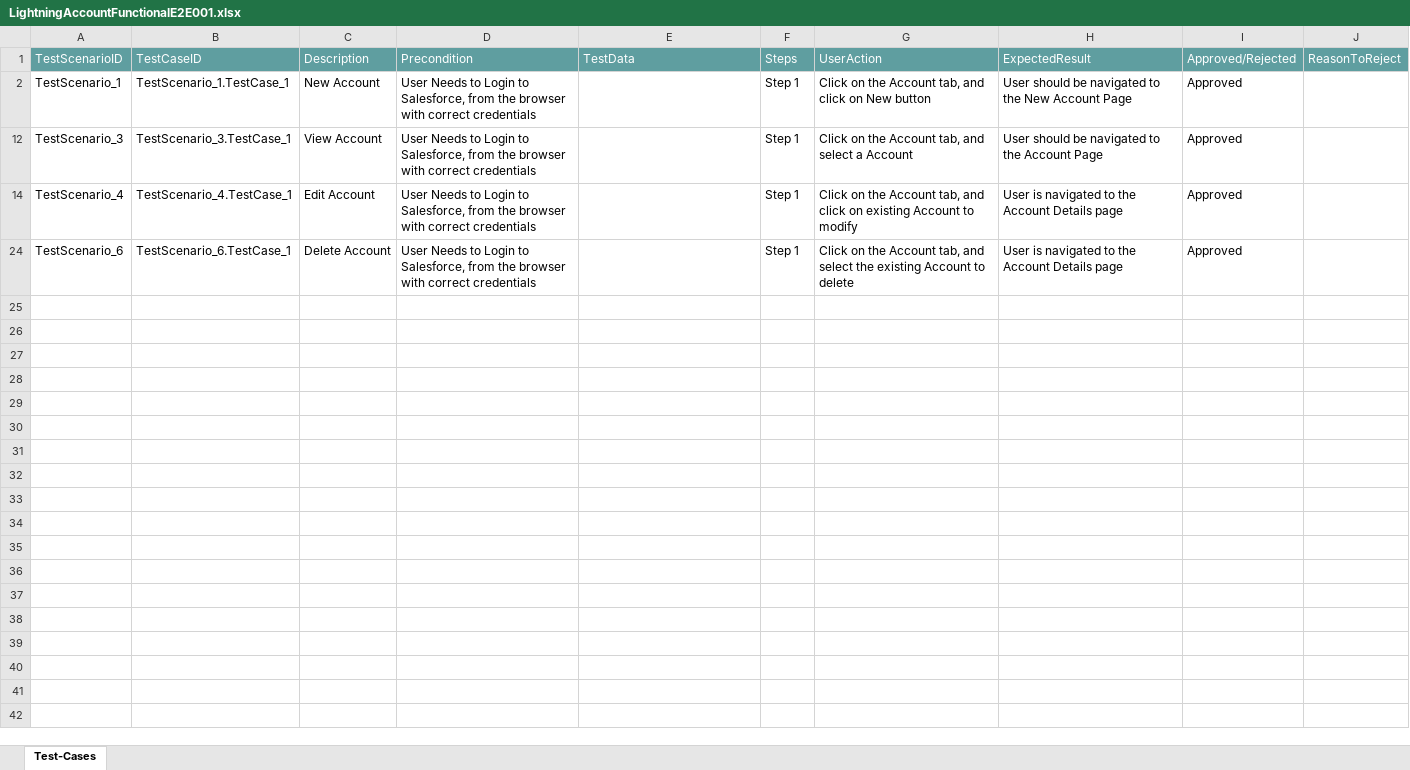
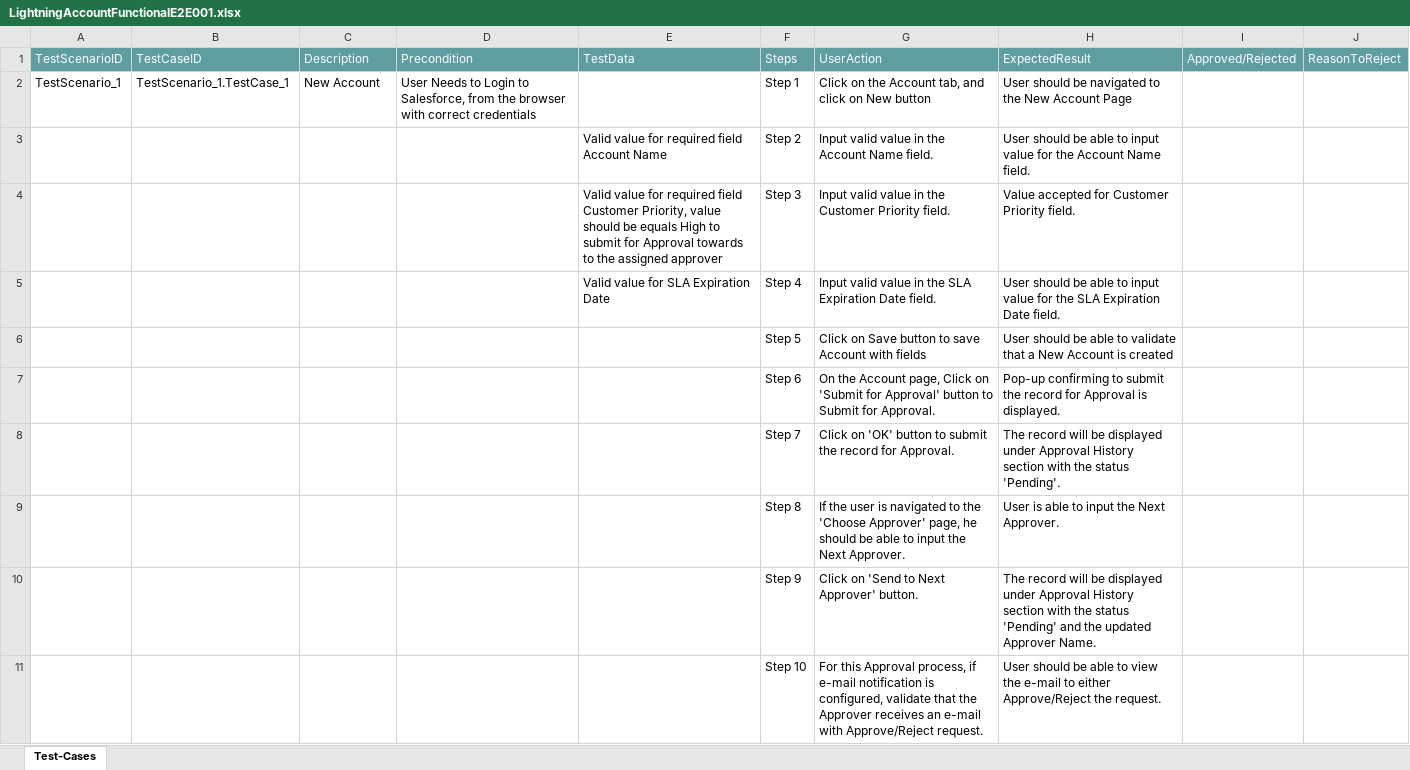
Before and after one commit to ShaikMohamedIrfan/IrfanLightning, an Excel workbook: LightningAccountFunctionalE2E001.xlsx, sheet Test-Cases, drawn as a sheet; values as stored, in another font and other column widths than the file's, no borders; table styles not drawn; removed rows and columns are numbered as before the commit, all else as after; the diff names each change by its address in the sheet, - before the commit and + after, or states it on an @@ line.

Commit message:
Initial Commit for Verification of Test cases

```diff
--- a/LightningAccountFunctionalE2E001.xlsx (sheet Test-Cases)
+++ b/LightningAccountFunctionalE2E001.xlsx (sheet Test-Cases)
-I2: Approved
+I2: (empty)
-row 12: TestScenario_3 | TestScenario_3.TestCase_1 | View Account | User Needs to Login to Salesforce, from the browser with correct credentials |  | Step 1 | Click on the Account tab, and select a Account | User should be navigated to the Account Page | Approved
-row 14: TestScenario_4 | TestScenario_4.TestCase_1 | Edit Account | User Needs to Login to Salesforce, from the browser with correct credentials |  | Step 1 | Click on the Account tab, and click on existing Account to modify | User is navigated to the Account Details page | Approved
-row 24: TestScenario_6 | TestScenario_6.TestCase_1 | Delete Account | User Needs to Login to Salesforce, from the browser with correct credentials |  | Step 1 | Click on the Account tab, and select the existing Account to delete | User is navigated to the Account Details page | Approved
@@ row 3 unhidden:  |  |  |  | Valid value for required field Account Name | Step 2 | Input valid value in the Account Name field. | User should be able to input value for the Account Name field. @@
@@ row 4 unhidden:  |  |  |  | Valid value for required field Customer Priority, value should be equals High to submit for Approval towards to the assigned approver | Step 3 | Input valid value in the Customer Priority field. | Value accepted for Customer Priority field. @@
@@ row 5 unhidden:  |  |  |  | Valid value for SLA Expiration Date | Step 4 | Input valid value in the SLA Expiration Date field. | User should be able to input value for the SLA Expiration Date field. @@
@@ row 6 unhidden:  |  |  |  |  | Step 5 | Click on Save button to save Account with fields | User should be able to validate that a New Account is created @@
@@ row 7 unhidden:  |  |  |  |  | Step 6 | On the Account page, Click on 'Submit for Approval' button to Submit for Approval. | Pop-up confirming to submit the record for Approval is displayed. @@
@@ row 8 unhidden:  |  |  |  |  | Step 7 | Click on 'OK' button to submit the record for Approval. | The record will be displayed under Approval History section with the status 'Pending'. @@
@@ row 9 unhidden:  |  |  |  |  | Step 8 | If the user is navigated to the 'Choose Approver' page, he should be able to input the Next Approver. | User is able to input the Next Approver. @@
@@ row 10 unhidden:  |  |  |  |  | Step 9 | Click on 'Send to Next Approver' button. | The record will be displayed under Approval History section with the status 'Pending' and the updated Approver Name. @@
@@ row 11 unhidden:  |  |  |  |  | Step 10 | For this Approval process, if e-mail notification is configured, validate that the Approver receives an e-mail with Approve/Reject request. | User should be able to view the e-mail to either Approve/Reject the request. @@
```
Also changed, not shown: hidden cells.
